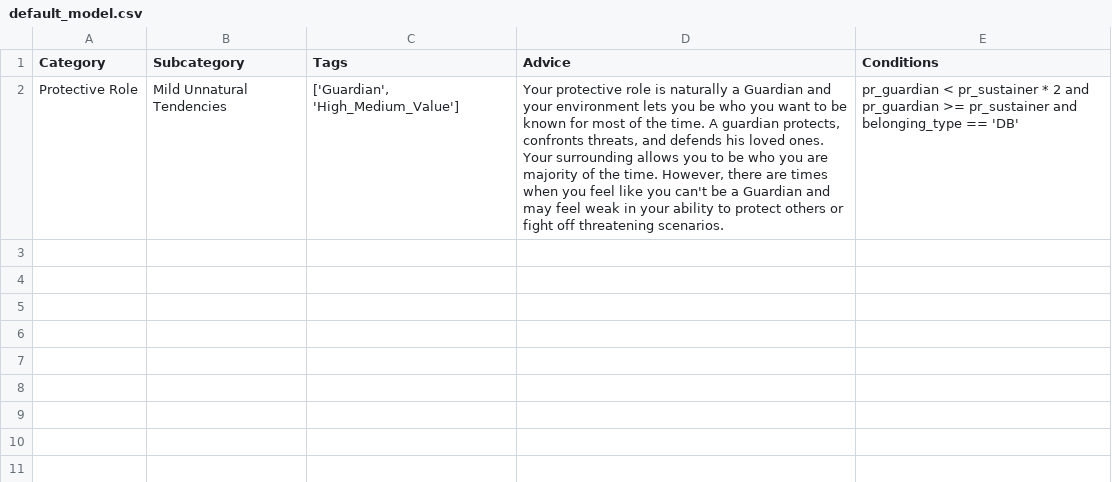
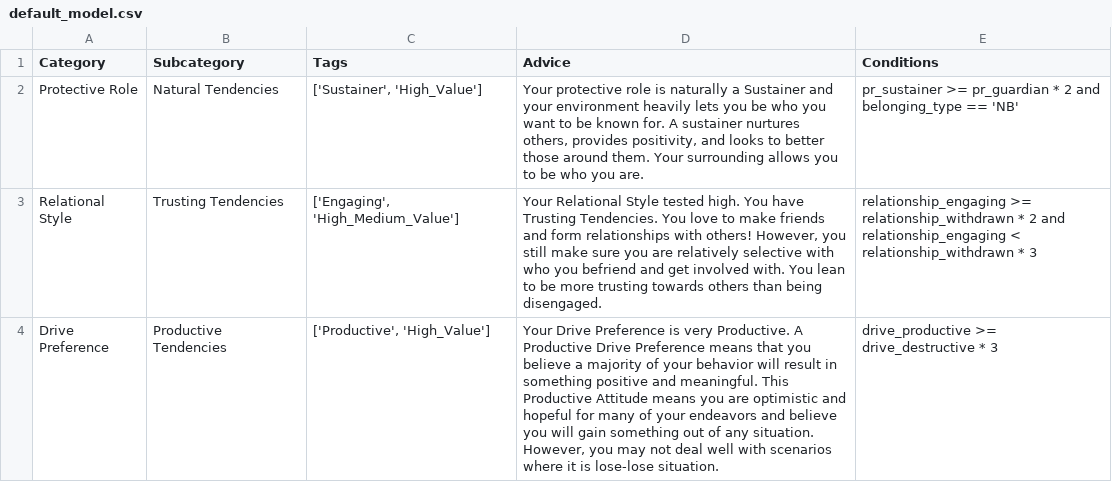
Before and after one commit to AndJHu97/Behavior-Predictor, a CSV file: advice/default_model.csv, drawn as a sheet.

```diff
--- a/advice/default_model.csv
+++ b/advice/default_model.csv
@@ -1,2 +1,4 @@
 Category,Subcategory,Tags,Advice,Conditions
-Protective Role,Mild Unnatural Tendencies,"['Guardian', 'High_Medium_Value']","Your protective role is naturally a Guardian and your environment lets you be who you want to be known for most of the time.  A guardian protects, confronts threats, and defends his loved ones. Your surrounding allows you to be who you are majority of the time. However, there are times when you feel like you can't be a Guardian and may feel weak in your ability to protect others or fight off threatening scenarios.",pr_guardian < pr_sustainer * 2 and pr_guardian >= pr_sustainer and belonging_type == 'DB'
+Protective Role,Natural Tendencies,"['Sustainer', 'High_Value']","Your protective role is naturally a Sustainer and your environment heavily lets you be who you want to be known for. A sustainer nurtures others, provides positivity, and looks to better those around them. Your surrounding allows you to be who you are.",pr_sustainer >= pr_guardian * 2 and belonging_type == 'NB'
+Relational Style,Trusting Tendencies,"['Engaging', 'High_Medium_Value']","Your Relational Style tested high. You have Trusting Tendencies. You love to make friends and form relationships with others! However, you still make sure you are relatively selective with who you befriend and get involved with. You lean to be more trusting towards others than being disengaged.",relationship_engaging >= relationship_withdrawn * 2 and relationship_engaging < relationship_withdrawn * 3
+Drive Preference,Productive Tendencies,"['Productive', 'High_Value']","Your Drive Preference is very Productive. A Productive Drive Preference means that you believe a majority of your behavior will result in something positive and meaningful. This Productive Attitude means you are optimistic and hopeful for many of your endeavors and believe you will gain something out of any situation. However, you may not deal well with scenarios where it is lose-lose situation.",drive_productive >= drive_destructive * 3
```
Also changed, not shown: advice/advice.csv, 5 other files.
